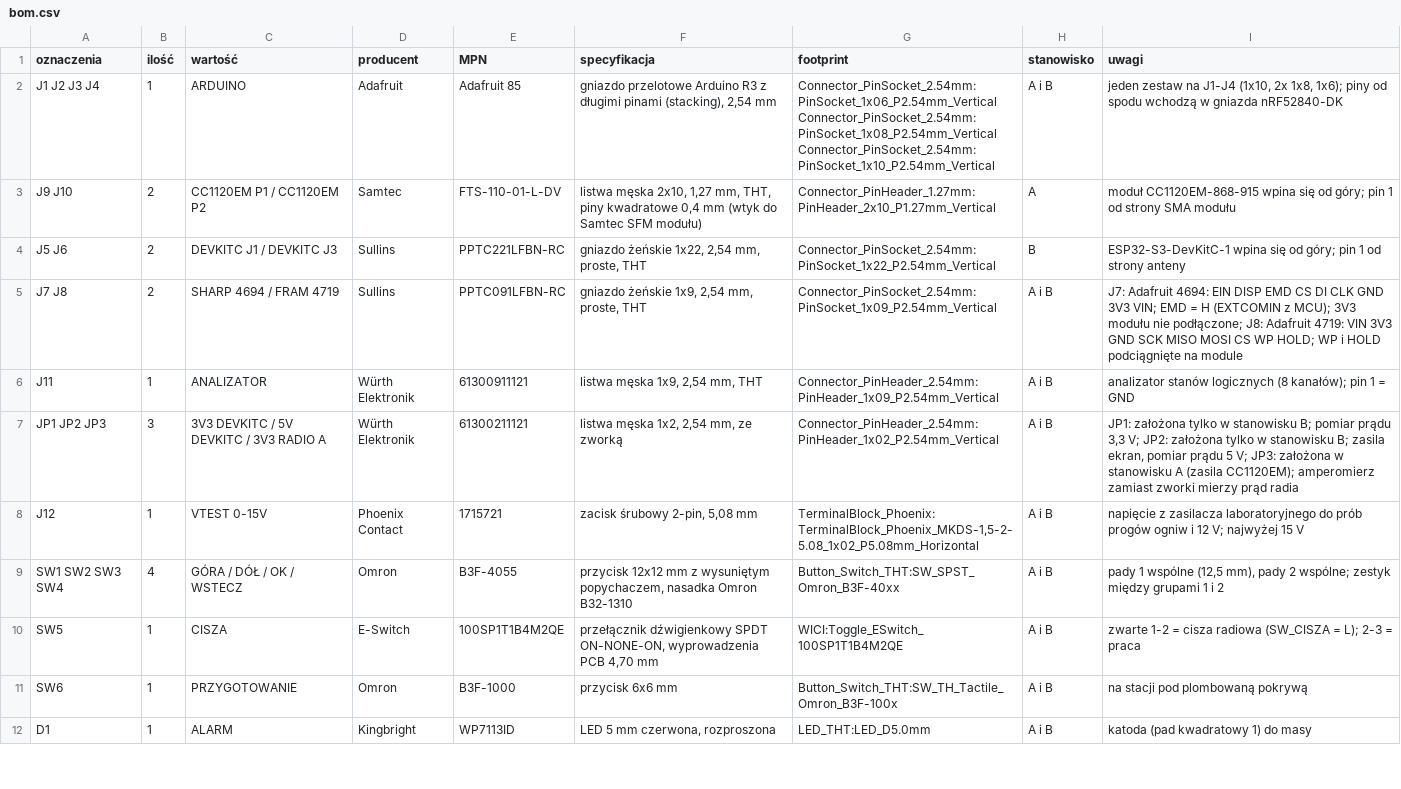
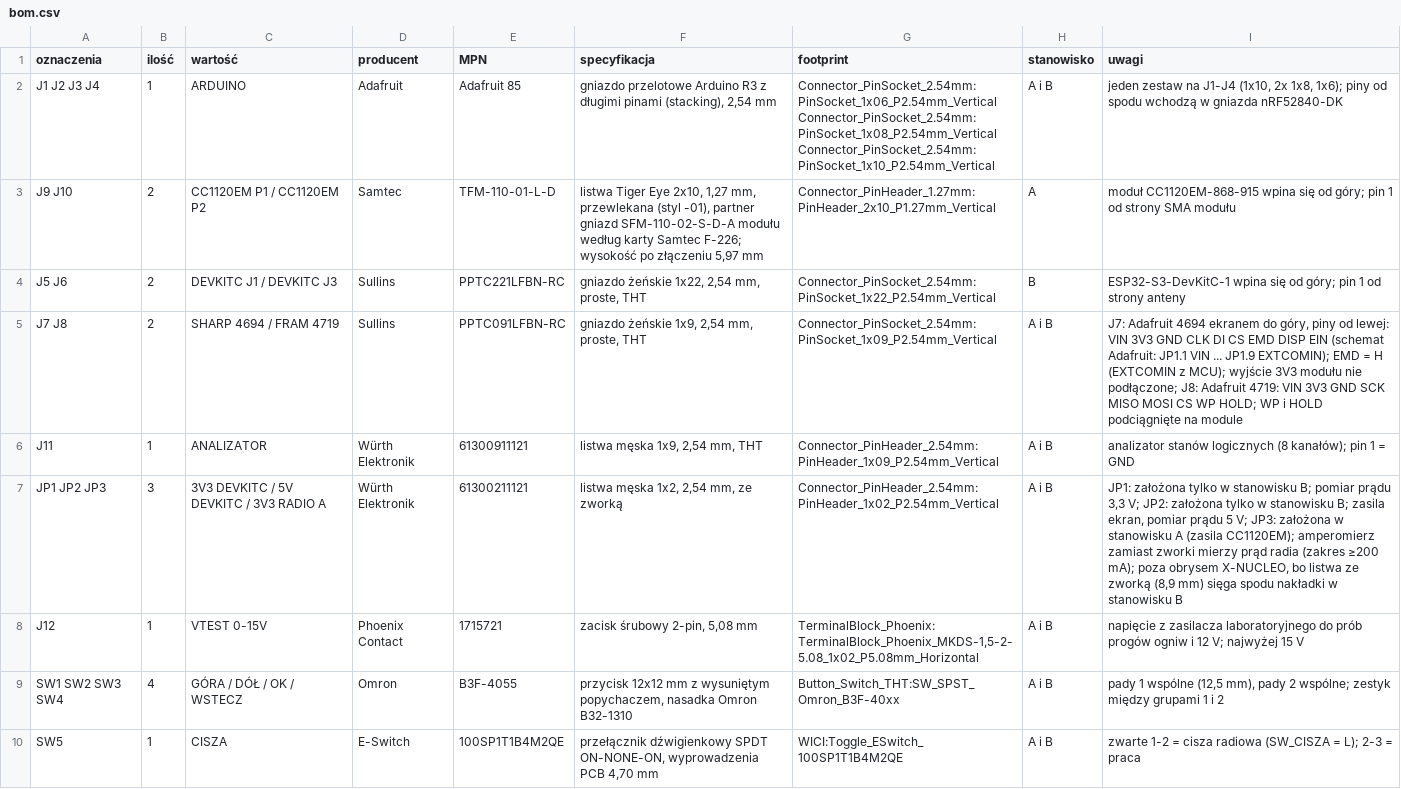
Before and after one commit to tmierzwa/WICI, a CSV file: hardware/dev-bench/fabrication/N1/assembly/bom.csv, drawn as a sheet; only a part is shown; the shorter side is filled out with more unchanged rows.

```diff
--- a/hardware/dev-bench/fabrication/N1/assembly/bom.csv
+++ b/hardware/dev-bench/fabrication/N1/assembly/bom.csv
@@ -2,7 +2,7 @@ oznaczenia,ilość,wartość,producent,MPN,specyfikacja,footprint,stanowisko,uwa
 J1 J2 J3 J4,1,ARDUINO,Adafruit,Adafruit 85,"gniazdo przelotowe Arduino R3 z długimi pinami (stacking), 2,54 mm",Connector_PinSocket_2.54mm:PinSocket_1x06_P2.54mm_Vertical Connector_PinSocket_2.54mm:PinSocket_1x08_P2.54mm_Vertical Connector_PinSocket_2.54mm:PinSocket_1x10_P2.54mm_Vertical,A i B,"jeden zestaw na J1-J4 (1x10, 2x 1x8, 1x6); piny od spodu wchodzą w gniazda nRF52840-DK"
-J9 J10,2,CC1120EM P1 / CC1120EM P2,Samtec,FTS-110-01-L-DV,"listwa męska 2x10, 1,27 mm, THT, piny kwadratowe 0,4 mm (wtyk do Samtec SFM modułu)",Connector_PinHeader_1.27mm:PinHeader_2x10_P1.27mm_Vertical,A,moduł CC1120EM-868-915 wpina się od góry; pin 1 od strony SMA modułu
+J9 J10,2,CC1120EM P1 / CC1120EM P2,Samtec,TFM-110-01-L-D,"listwa Tiger Eye 2x10, 1,27 mm, przewlekana (styl -01), partner gniazd SFM-110-02-S-D-A modułu według karty Samtec F-226; wysokość po złączeniu 5,97 mm",Connector_PinHeader_1.27mm:PinHeader_2x10_P1.27mm_Vertical,A,moduł CC1120EM-868-915 wpina się od góry; pin 1 od strony SMA modułu
 J5 J6,2,DEVKITC J1 / DEVKITC J3,Sullins,PPTC221LFBN-RC,"gniazdo żeńskie 1x22, 2,54 mm, proste, THT",Connector_PinSocket_2.54mm:PinSocket_1x22_P2.54mm_Vertical,B,ESP32-S3-DevKitC-1 wpina się od góry; pin 1 od strony anteny
-J7 J8,2,SHARP 4694 / FRAM 4719,Sullins,PPTC091LFBN-RC,"gniazdo żeńskie 1x9, 2,54 mm, proste, THT",Connector_PinSocket_2.54mm:PinSocket_1x09_P2.54mm_Vertical,A i B,J7: Adafruit 4694: EIN DISP EMD CS DI CLK GND 3V3 VIN; EMD = H (EXTCOMIN z MCU); 3V3 modułu nie podłączone; J8: Adafruit 4719: VIN 3V3 GND SCK MISO MOSI CS WP HOLD; WP i HOLD podciągnięte na module
+J7 J8,2,SHARP 4694 / FRAM 4719,Sullins,PPTC091LFBN-RC,"gniazdo żeńskie 1x9, 2,54 mm, proste, THT",Connector_PinSocket_2.54mm:PinSocket_1x09_P2.54mm_Vertical,A i B,"J7: Adafruit 4694 ekranem do góry, piny od lewej: VIN 3V3 GND CLK DI CS EMD DISP EIN (schemat Adafruit: JP1.1 VIN ... JP1.9 EXTCOMIN); EMD = H (EXTCOMIN z MCU); wyjście 3V3 modułu nie podłączone; J8: Adafruit 4719: VIN 3V3 GND SCK MISO MOSI CS WP HOLD; WP i HOLD podciągnięte na module"
 J11,1,ANALIZATOR,Würth Elektronik,61300911121,"listwa męska 1x9, 2,54 mm, THT",Connector_PinHeader_2.54mm:PinHeader_1x09_P2.54mm_Vertical,A i B,analizator stanów logicznych (8 kanałów); pin 1 = GND
-JP1 JP2 JP3,3,3V3 DEVKITC / 5V DEVKITC / 3V3 RADIO A,Würth Elektronik,61300211121,"listwa męska 1x2, 2,54 mm, ze zworką",Connector_PinHeader_2.54mm:PinHeader_1x02_P2.54mm_Vertical,A i B,"JP1: założona tylko w stanowisku B; pomiar prądu 3,3 V; JP2: założona tylko w stanowisku B; zasila ekran, pomiar prądu 5 V; JP3: założona w stanowisku A (zasila CC1120EM); amperomierz zamiast zworki mierzy prąd radia"
+JP1 JP2 JP3,3,3V3 DEVKITC / 5V DEVKITC / 3V3 RADIO A,Würth Elektronik,61300211121,"listwa męska 1x2, 2,54 mm, ze zworką",Connector_PinHeader_2.54mm:PinHeader_1x02_P2.54mm_Vertical,A i B,"JP1: założona tylko w stanowisku B; pomiar prądu 3,3 V; JP2: założona tylko w stanowisku B; zasila ekran, pomiar prądu 5 V; JP3: założona w stanowisku A (zasila CC1120EM); amperomierz zamiast zworki mierzy prąd radia (zakres ≥200 mA); poza obrysem X-NUCLEO, bo listwa ze zworką (8,9 mm) sięga spodu nakładki w stanowisku B"
 J12,1,VTEST 0-15V,Phoenix Contact,1715721,"zacisk śrubowy 2-pin, 5,08 mm","TerminalBlock_Phoenix:TerminalBlock_Phoenix_MKDS-1,5-2-5.08_1x02_P5.08mm_Horizontal",A i B,napięcie z zasilacza laboratoryjnego do prób progów ogniw i 12 V; najwyżej 15 V
```
Also changed, not shown: hardware/dev-bench/fabrication/N1/assembly/positions.csv, 41 other files.
